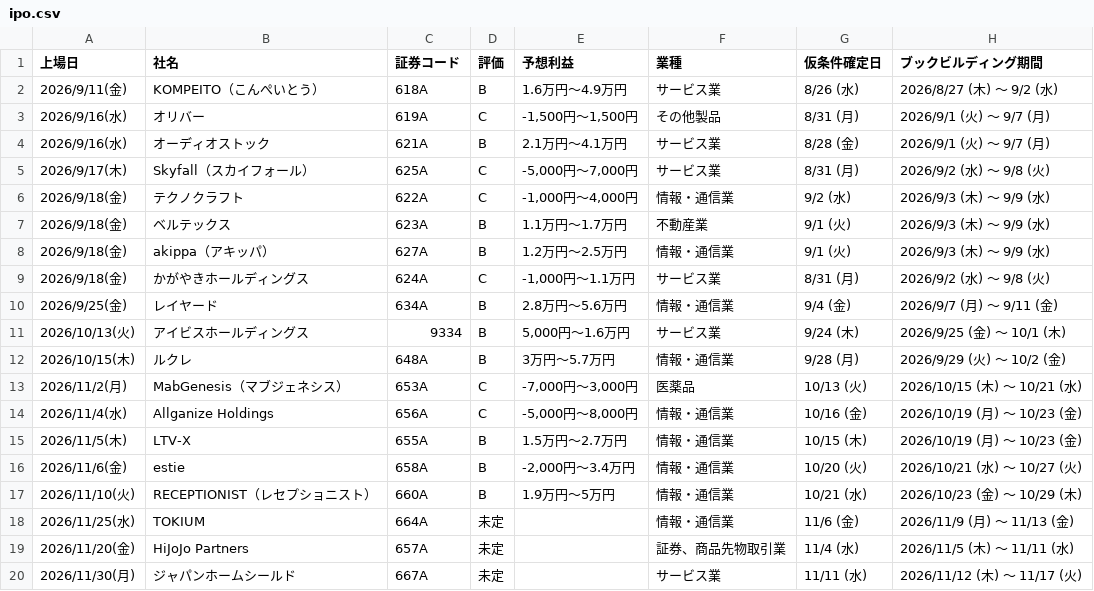
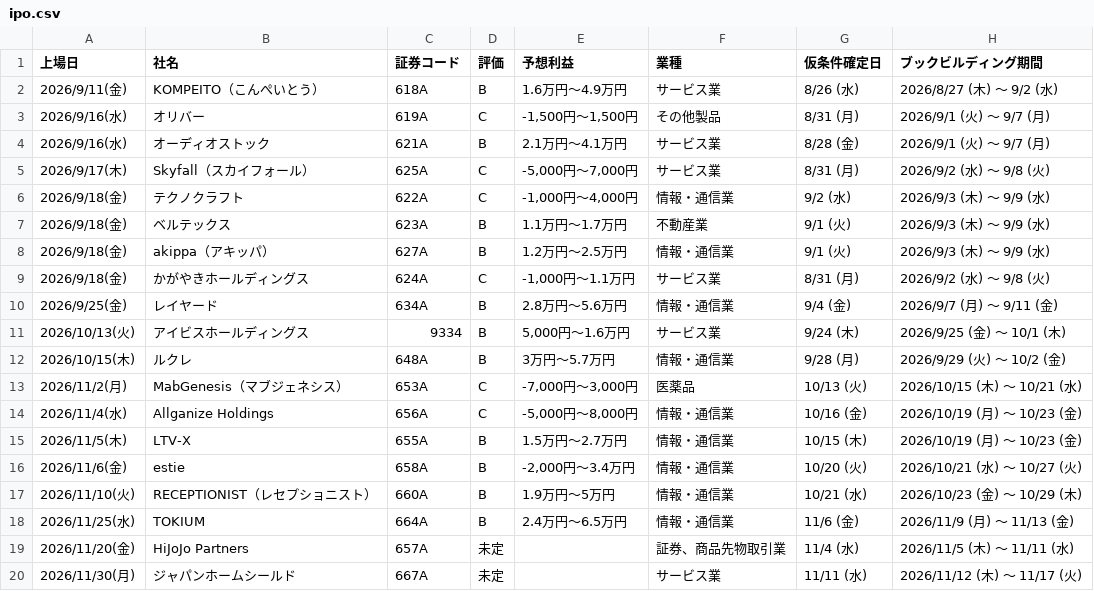
Before and after one commit to Ushibays1992-HUB-Claude/claude_code, a CSV file: ipo.csv, drawn as a sheet; only a part is shown; the diff names each change by its address in the sheet, - before the commit and + after, or states it on an @@ line.

```diff
--- a/ipo.csv
+++ b/ipo.csv
-D18 (評価): 未定
+D18 (評価): B
-E18 (予想利益): (empty)
+E18 (予想利益): 2.4万円～6.5万円
```
Also changed, not shown: 2 other files.
